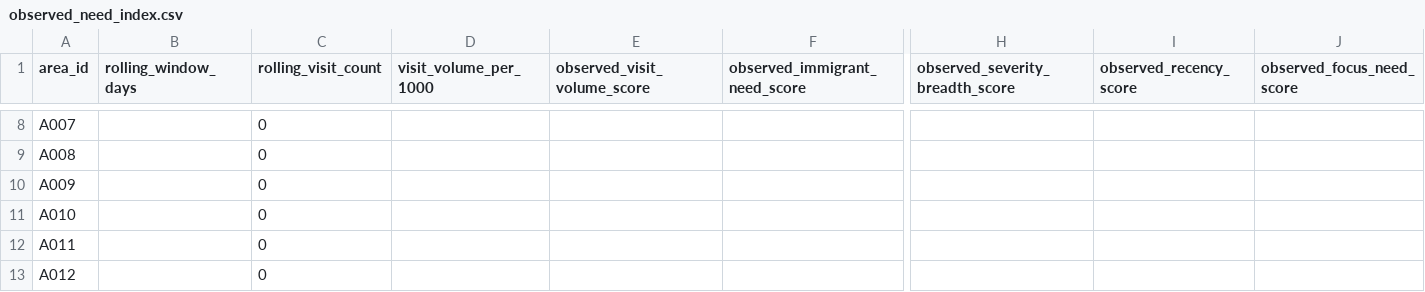
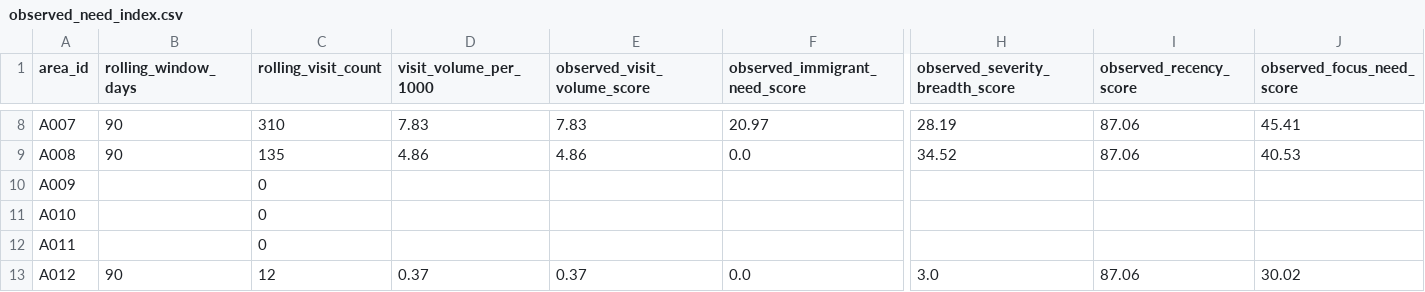
Before and after one commit to frondyff/comm_need_radar, a CSV file: data/processed/observed_need_index.csv, drawn as a sheet; only a part is shown, gaps mark what is left out; the diff covers the shown part only; the diff names each change by its address in the sheet, - before the commit and + after, or states it on an @@ line.

Commit message:
Add observed needs example data

```diff
--- a/data/processed/observed_need_index.csv
+++ b/data/processed/observed_need_index.csv
-B8:B9 (rolling_window_days): (empty)
+B8:B9 (rolling_window_days): 90
-C8 (rolling_visit_count): 0
+C8 (rolling_visit_count): 310
-D8 (visit_volume_per_1000): (empty)
+D8 (visit_volume_per_1000): 7.83
-E8 (observed_visit_volume_score): (empty)
+E8 (observed_visit_volume_score): 7.83
-F8 (observed_immigrant_need_score): (empty)
+F8 (observed_immigrant_need_score): 20.97
-H8 (observed_severity_breadth_score): (empty)
+H8 (observed_severity_breadth_score): 28.19
-I8:I9 (observed_recency_score): (empty)
+I8:I9 (observed_recency_score): 87.06
-J8 (observed_focus_need_score): (empty)
+J8 (observed_focus_need_score): 45.41
-C9 (rolling_visit_count): 0
+C9 (rolling_visit_count): 135
-D9 (visit_volume_per_1000): (empty)
+D9 (visit_volume_per_1000): 4.86
-E9 (observed_visit_volume_score): (empty)
+E9 (observed_visit_volume_score): 4.86
-F9 (observed_immigrant_need_score): (empty)
+F9 (observed_immigrant_need_score): 0.0
-H9 (observed_severity_breadth_score): (empty)
+H9 (observed_severity_breadth_score): 34.52
-J9 (observed_focus_need_score): (empty)
+J9 (observed_focus_need_score): 40.53
-B13 (rolling_window_days): (empty)
+B13 (rolling_window_days): 90
-C13 (rolling_visit_count): 0
+C13 (rolling_visit_count): 12
-D13 (visit_volume_per_1000): (empty)
+D13 (visit_volume_per_1000): 0.37
-E13 (observed_visit_volume_score): (empty)
+E13 (observed_visit_volume_score): 0.37
-F13 (observed_immigrant_need_score): (empty)
+F13 (observed_immigrant_need_score): 0.0
-H13 (observed_severity_breadth_score): (empty)
+H13 (observed_severity_breadth_score): 3.0
-I13 (observed_recency_score): (empty)
+I13 (observed_recency_score): 87.06
-J13 (observed_focus_need_score): (empty)
+J13 (observed_focus_need_score): 30.02
```
Also changed, not shown: 73 edited cells elsewhere in this file, data/processed/vulnerability_index_v2.csv, 4 other files.
